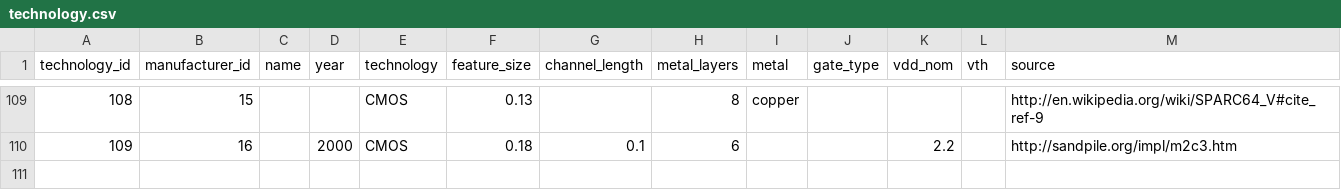
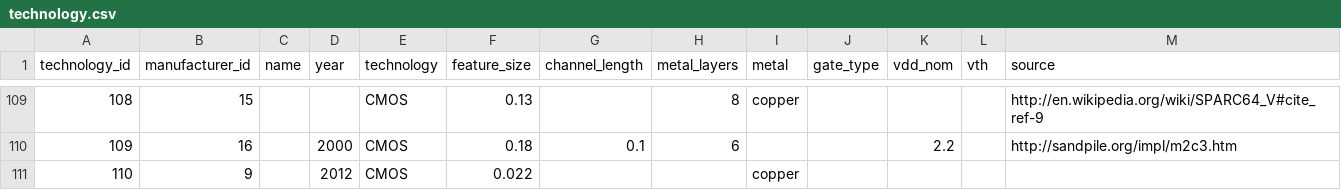
Before and after one commit to cota/cpudb, a CSV file: technology.csv, drawn as a sheet; only a part is shown, gaps mark what is left out.

```diff
--- a/technology.csv
+++ b/technology.csv
@@ -110 +110,2 @@ technology_id,manufacturer_id,name,year,technology,feature_size,channel_length,m
 109,16,,2000,CMOS,0.18,0.1,6,,,2.2,,http://sandpile.org/impl/m2c3.htm
+110,9,,2012,CMOS,0.022,,,copper,,,,
```
Also changed, not shown: cache.csv, code_name.csv, 2 other files.
